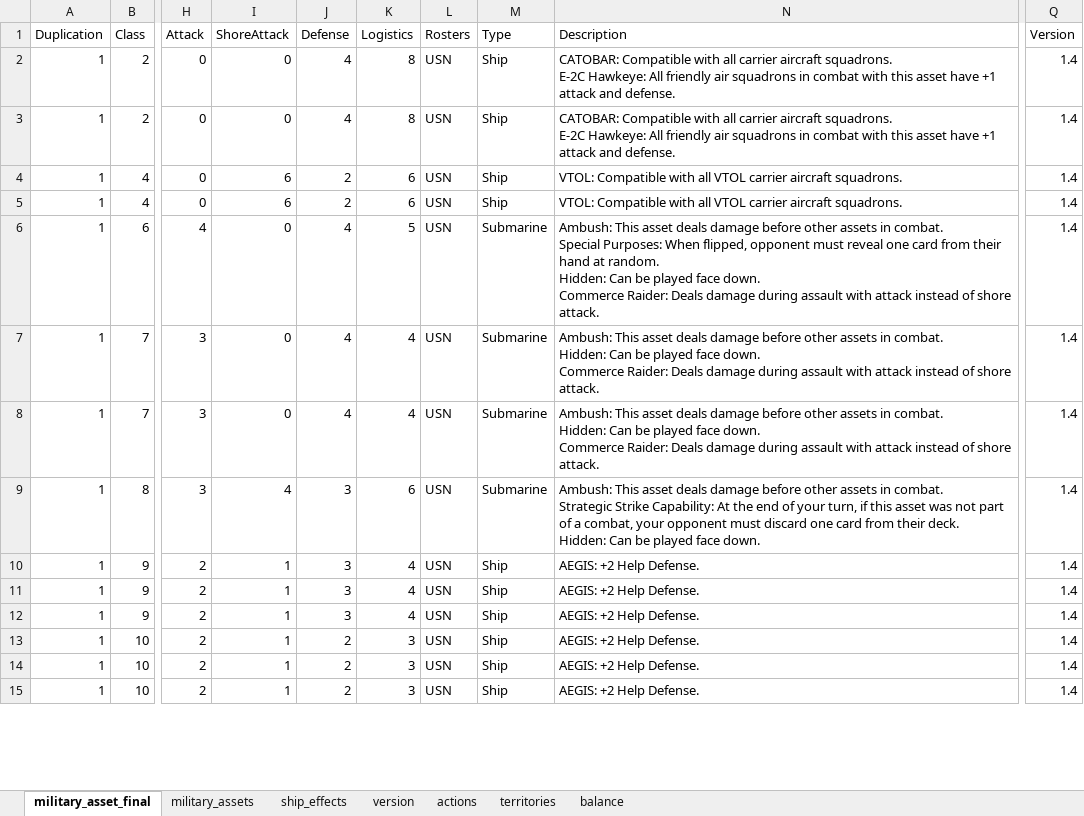
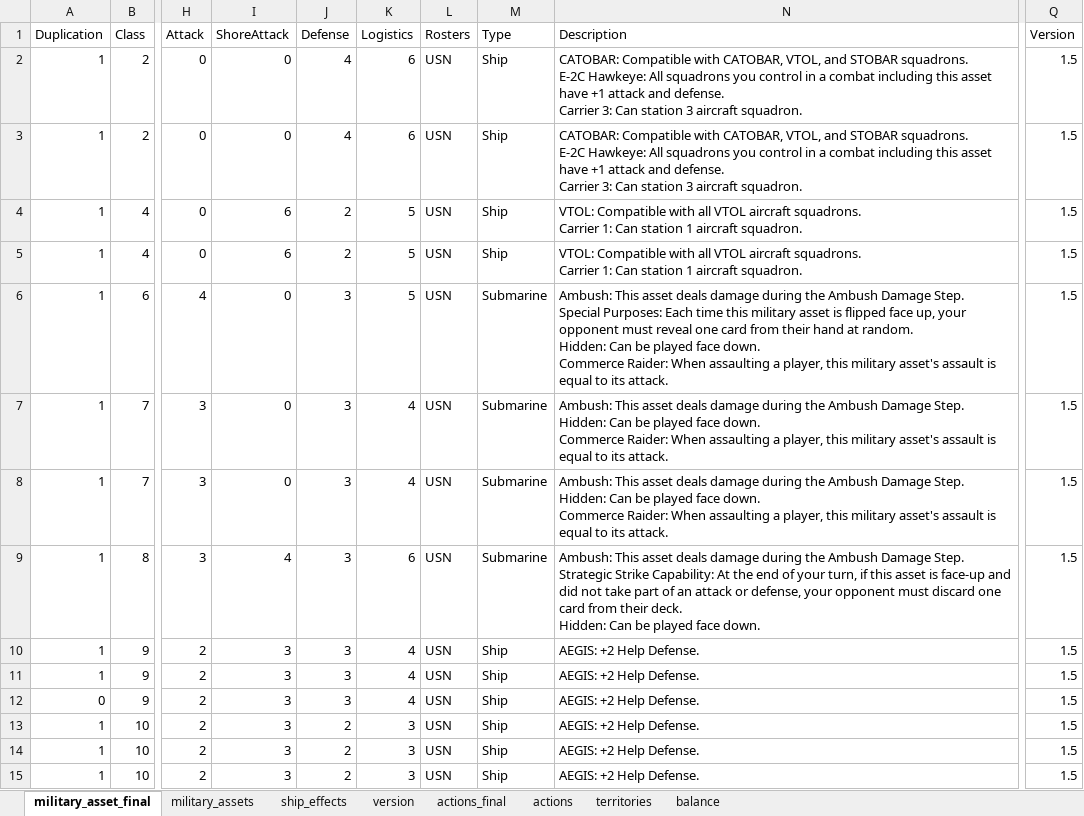
Before and after one commit to burcelee/the_devil_and_the_deep_blue_sea, an Excel workbook: data/cards.xlsx, sheet military_asset_final, drawn as a sheet; only a part is shown, gaps mark what is left out; values as stored, in another font and other column widths than the file's, no borders; ↵ is a line break in a cell; the diff covers the shown part only; the diff names each change by its address in the sheet, - before the commit and + after, or states it on an @@ line.

Commit message:
More 1.5 updates: enlarging flavor txt more, card balance, Carrier n spc. abil., added list of potential names, more

```diff
--- a/data/cards.xlsx (sheet military_asset_final)
+++ b/data/cards.xlsx (sheet military_asset_final)
+sheet tab: actions_final
-K2:K3 (Logistics): 8
+K2:K3 (Logistics): 6
-N2:N3 (Description): …Compatible with all carrier aircraft squadrons. ↵ E-2C Hawkeye: All friendly air squadrons in combat with this asset have +1 attack and defense.
+N2:N3 (Description): …Compatible with CATOBAR, VTOL, and STOBAR squadrons. ↵ E-2C Hawkeye: All squadrons you control in a combat including this asset have +1 attack and defense. ↵ Carrier 3: Can station 3 aircraft squadron.
-Q2:Q15 (Version): 1.4
+Q2:Q15 (Version): 1.5
-K4:K5 (Logistics): 6
+K4:K5 (Logistics): 5
-N4:N5 (Description): …all VTOL carrier aircraft squadrons.
+N4:N5 (Description): …all VTOL aircraft squadrons. ↵ Carrier 1: Can station 1 aircraft squadron.
-J6:J8 (Defense): 4
+J6:J8 (Defense): 3
-N6 (Description): …deals damage before other assets in combat. ↵ Special Purposes: When flipped, opponent must reveal one card from their hand at random. ↵ Hidden: Can be played face down. ↵ Commerce Raider: Deals damage during assault with attack instead of shore attack.
+N6 (Description): …deals damage during the Ambush Damage Step. ↵ Special Purposes: Each time this military asset is flipped face up, your opponent must reveal one card from their hand at random. ↵ Hidden: Can be played face down. ↵ Commerce Raider: When assaulting a player, this military asset's assault is equal to its attack.
-N7:N8 (Description): …deals damage before other assets in combat. ↵ Hidden: Can be played face down. ↵ Commerce Raider: Deals damage during assault with attack instead of shore attack.
+N7:N8 (Description): …deals damage during the Ambush Damage Step. ↵ Hidden: Can be played face down. ↵ Commerce Raider: When assaulting a player, this military asset's assault is equal to its attack.
-N9 (Description): …deals damage before other assets in combat. ↵ Strategic Strike Capability: At the end of your turn, if this asset was not part of a combat, your opponent…
+N9 (Description): …deals damage during the Ambush Damage Step. ↵ Strategic Strike Capability: At the end of your turn, if this asset is face-up and did not take part of an attack or defense, your opponent…
-I10:I15 (ShoreAttack): 1
+I10:I15 (ShoreAttack): 3
-A12 (Duplication): 1
+A12 (Duplication): 0
```
Also changed, not shown: 83 edited cells elsewhere in this sheet, sheet balance, sheet military_assets, sheet actions, sheet territories, sheet ship_effects, sheet version, formulas that keep their value, charts or pictures, 3 other files.
